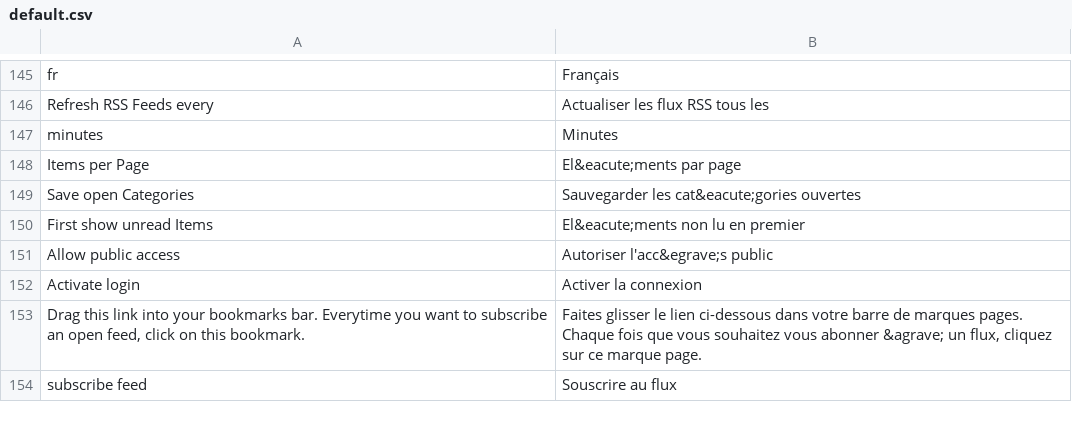
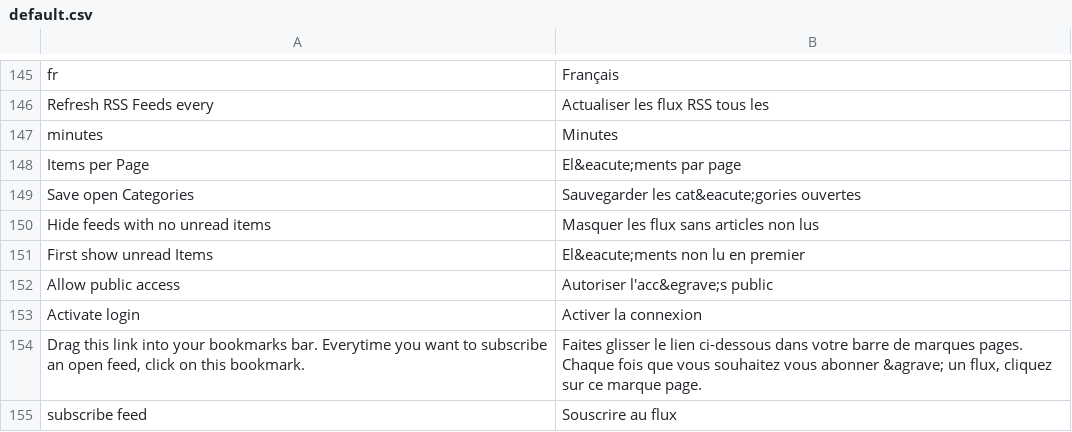
Before and after one commit to nicolas-manaud/rsslounge, a CSV file: application/locale/fr/default.csv, drawn as a sheet; only a part is shown, gaps mark what is left out.

Commit message:
new setting : can hide feed with no unread item

```diff
--- a/application/locale/fr/default.csv
+++ b/application/locale/fr/default.csv
@@ -149,2 +149,3 @@ Items per Page|El&eacute;ments par page
 Save open Categories|Sauvegarder les cat&eacute;gories ouvertes
+Hide feeds with no unread items|Masquer les flux sans articles non lus
 First show unread Items|El&eacute;ments non lu en premier
```
Also changed, not shown: 27 other files.
